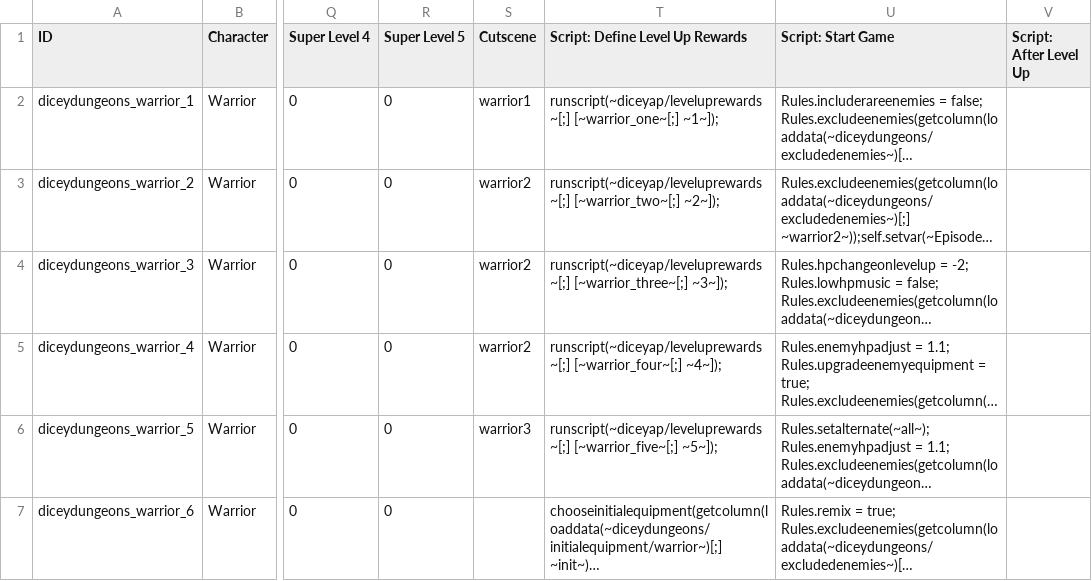
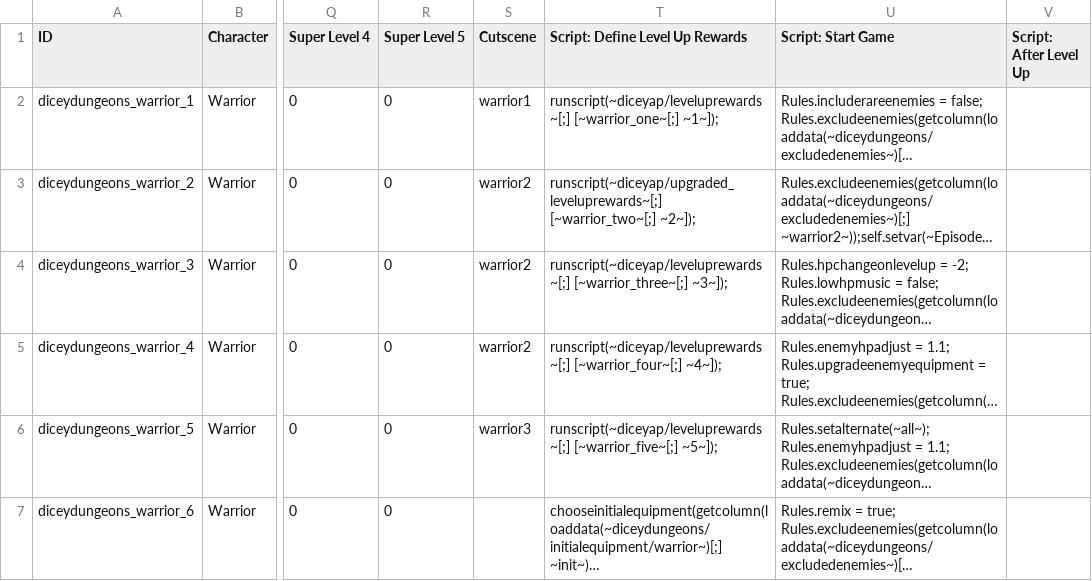
Before and after one commit to Fylcoast/AP_diceydungeons, a CSV file: worlds/diceydungeons/data/mod_data/diceyap/data/text/episodes.csv, drawn as a sheet; only a part is shown, gaps mark what is left out; long unchanged cells end in …; the diff names each change by its address in the sheet, - before the commit and + after, or states it on an @@ line.

Commit message:
Feature/levelsanity
* levelsanity is starting to take shape. there's a lot of testing stuff I need to delete but I want record in case deleting goes bad, so welcome new branch.

* Level ups now appearing in game. Now for making it work if levelsanity is off...

* levelsanity off now correctly spawns base level up rewards

* Allow Episode 2 to give all equipment upgraded

```diff
--- a/worlds/diceydungeons/data/mod_data/diceyap/data/text/episodes.csv
+++ b/worlds/diceydungeons/data/mod_data/diceyap/data/text/episodes.csv
-T3 (Script: Define Level Up Rewards): runscript(~diceyap/leveluprewards~[;] [~warrior_two~[;] ~2~]);
+T3 (Script: Define Level Up Rewards): runscript(~diceyap/upgraded_leveluprewards~[;] [~warrior_two~[;] ~2~]);
```
Also changed, not shown: 4 other files.
